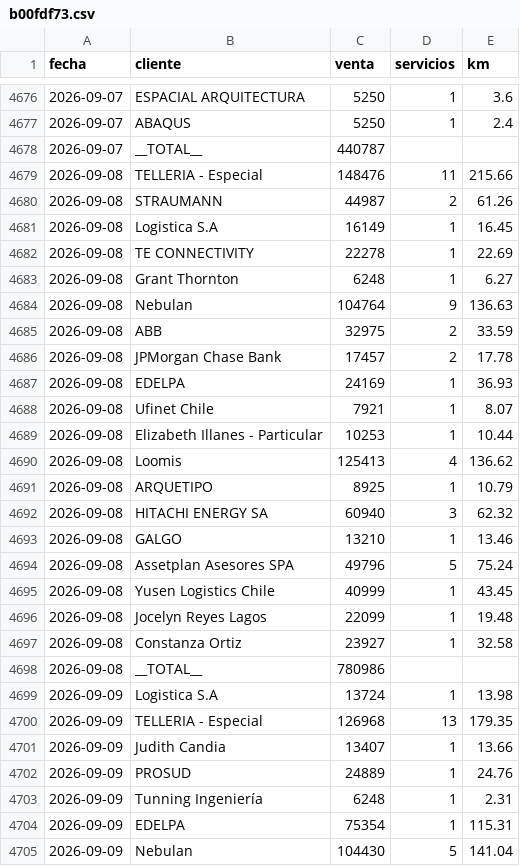
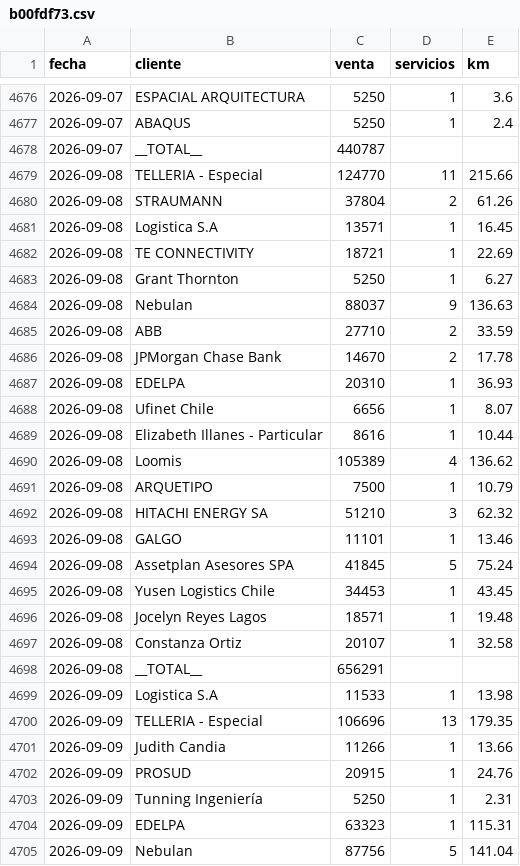
Before and after one commit to rubness007/qz-13a41abc58, a CSV file: b00fdf73.csv, drawn as a sheet; only a part is shown, gaps mark what is left out; the diff covers the shown part only.

```diff
--- a/b00fdf73.csv
+++ b/b00fdf73.csv
@@ -4678,28 +4678,28 @@ fecha,cliente,venta,servicios,km
 2026-09-07,__TOTAL__,440787,,
-2026-09-08,TELLERIA - Especial,148476,11,215.66
-2026-09-08,STRAUMANN,44987,2,61.26
-2026-09-08,Logistica S.A,16149,1,16.45
-2026-09-08,TE CONNECTIVITY,22278,1,22.69
-2026-09-08,Grant Thornton,6248,1,6.27
-2026-09-08,Nebulan,104764,9,136.63
-2026-09-08,ABB,32975,2,33.59
-2026-09-08,JPMorgan Chase Bank,17457,2,17.78
-2026-09-08,EDELPA,24169,1,36.93
-2026-09-08,Ufinet Chile,7921,1,8.07
-2026-09-08,Elizabeth Illanes - Particular,10253,1,10.44
-2026-09-08,Loomis,125413,4,136.62
-2026-09-08,ARQUETIPO,8925,1,10.79
-2026-09-08,HITACHI ENERGY SA,60940,3,62.32
-2026-09-08,GALGO,13210,1,13.46
-2026-09-08,Assetplan Asesores SPA,49796,5,75.24
-2026-09-08,Yusen Logistics Chile,40999,1,43.45
-2026-09-08,Jocelyn Reyes Lagos,22099,1,19.48
-2026-09-08,Constanza Ortiz,23927,1,32.58
-2026-09-08,__TOTAL__,780986,,
-2026-09-09,Logistica S.A,13724,1,13.98
-2026-09-09,TELLERIA - Especial,126968,13,179.35
-2026-09-09,Judith Candia,13407,1,13.66
-2026-09-09,PROSUD,24889,1,24.76
-2026-09-09,Tunning Ingeniería,6248,1,2.31
-2026-09-09,EDELPA,75354,1,115.31
-2026-09-09,Nebulan,104430,5,141.04
+2026-09-08,TELLERIA - Especial,124770,11,215.66
+2026-09-08,STRAUMANN,37804,2,61.26
+2026-09-08,Logistica S.A,13571,1,16.45
+2026-09-08,TE CONNECTIVITY,18721,1,22.69
+2026-09-08,Grant Thornton,5250,1,6.27
+2026-09-08,Nebulan,88037,9,136.63
+2026-09-08,ABB,27710,2,33.59
+2026-09-08,JPMorgan Chase Bank,14670,2,17.78
+2026-09-08,EDELPA,20310,1,36.93
+2026-09-08,Ufinet Chile,6656,1,8.07
+2026-09-08,Elizabeth Illanes - Particular,8616,1,10.44
+2026-09-08,Loomis,105389,4,136.62
+2026-09-08,ARQUETIPO,7500,1,10.79
+2026-09-08,HITACHI ENERGY SA,51210,3,62.32
+2026-09-08,GALGO,11101,1,13.46
+2026-09-08,Assetplan Asesores SPA,41845,5,75.24
+2026-09-08,Yusen Logistics Chile,34453,1,43.45
+2026-09-08,Jocelyn Reyes Lagos,18571,1,19.48
+2026-09-08,Constanza Ortiz,20107,1,32.58
+2026-09-08,__TOTAL__,656291,,
+2026-09-09,Logistica S.A,11533,1,13.98
+2026-09-09,TELLERIA - Especial,106696,13,179.35
+2026-09-09,Judith Candia,11266,1,13.66
+2026-09-09,PROSUD,20915,1,24.76
+2026-09-09,Tunning Ingeniería,5250,1,2.31
+2026-09-09,EDELPA,63323,1,115.31
+2026-09-09,Nebulan,87756,5,141.04
```
Also changed, not shown: 121 edited cells elsewhere in this file.
